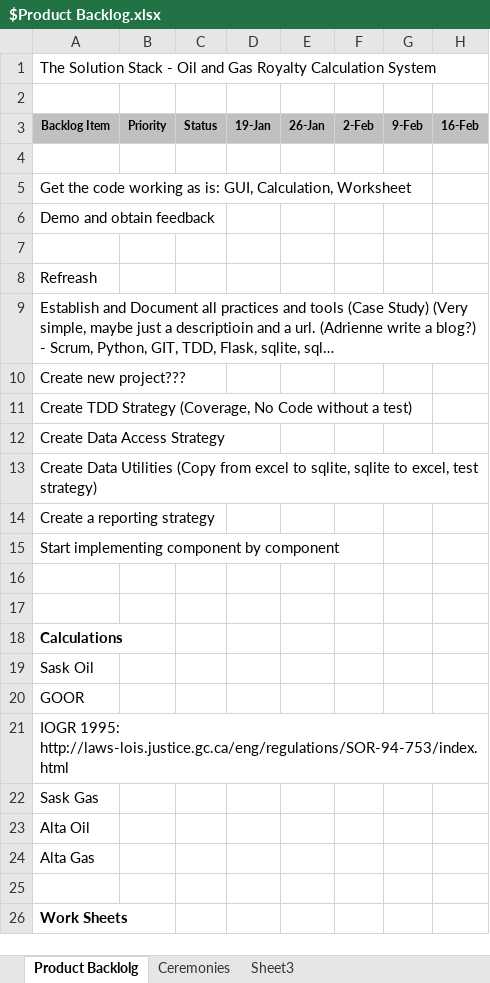
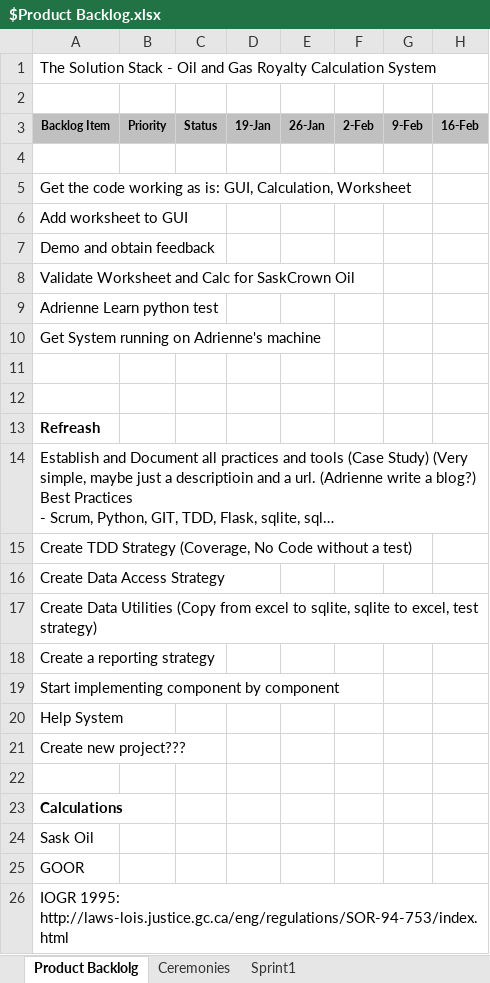
Before and after one commit to lshumlich/python-playground, an Excel workbook: excel-app/$Product Backlog.xlsx, sheet Product Backlolg, drawn as a sheet; only a part is shown; the shorter side is filled out with more unchanged rows; values as stored, in another font and other column widths than the file's, no borders; addresses are those after the commit; ↵ is a line break in a cell; the diff names each change by its address in the sheet, - before the commit and + after, or states it on an @@ line.

Commit message:
- Sprint 1 Update

```diff
--- a/excel-app/$Product Backlog.xlsx (sheet Product Backlolg)
+++ b/excel-app/$Product Backlog.xlsx (sheet Product Backlolg)
-sheet tab: Sheet3
+sheet tab: Sprint1
+row 6: Add worksheet to GUI
+row 8: Validate Worksheet and Calc for SaskCrown Oil
+row 9: Adrienne Learn python test
+row 10: Get System running on Adrienne's machine
+row 11: (empty)
-A13 bold: off
+A13 bold: on
-A14: …a blog?) ↵ - Scrum,…
+A14: …a blog?) Best Practices ↵ - Scrum,…
-A20: (empty)
+A20: Help System
@@ row 10 moved to row 21: Create new project??? @@
```
Also changed, not shown: sheet Sprint1.
